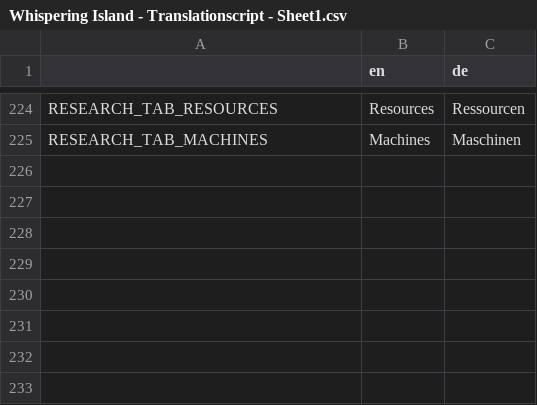
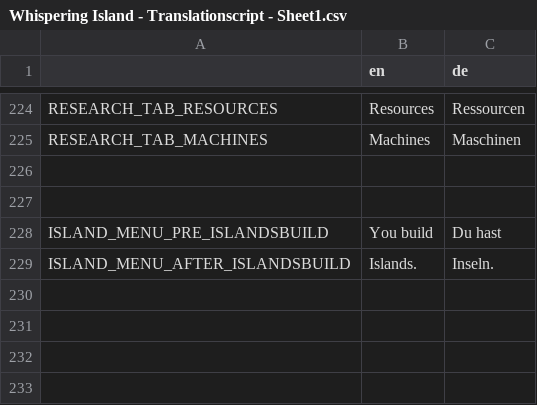
Before and after one commit to LSXAC/Whispering_Island, a CSV file: Whispering Life Data/Translation/Whispering Island - Translationscript - Sheet1.csv, drawn as a sheet; only a part is shown, gaps mark what is left out; the diff names each change by its address in the sheet, - before the commit and + after, or states it on an @@ line.

Commit message:
Inselbegrenzer Text in Island Menu

```diff
--- a/Whispering Life Data/Translation/Whispering Island - Translationscript - Sheet1.csv
+++ b/Whispering Life Data/Translation/Whispering Island - Translationscript - Sheet1.csv
-row 228: (empty)
+row 228: ISLAND_MENU_PRE_ISLANDSBUILD | You build | Du hast
-row 229: (empty)
+row 229: ISLAND_MENU_AFTER_ISLANDSBUILD | Islands. | Inseln.
```
Also changed, not shown: 6 other files.
